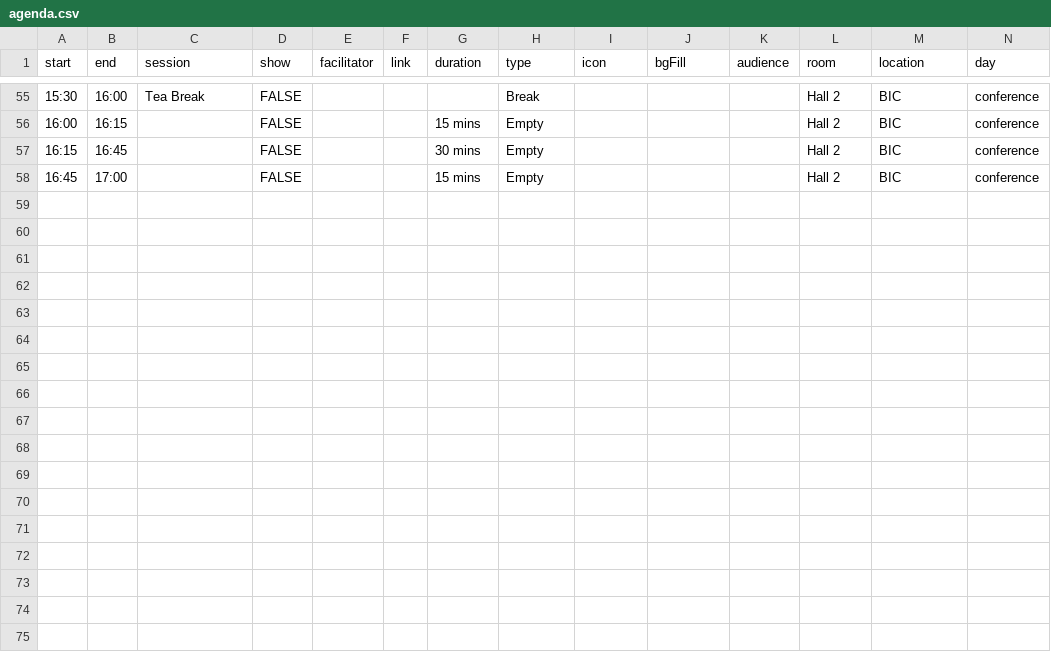
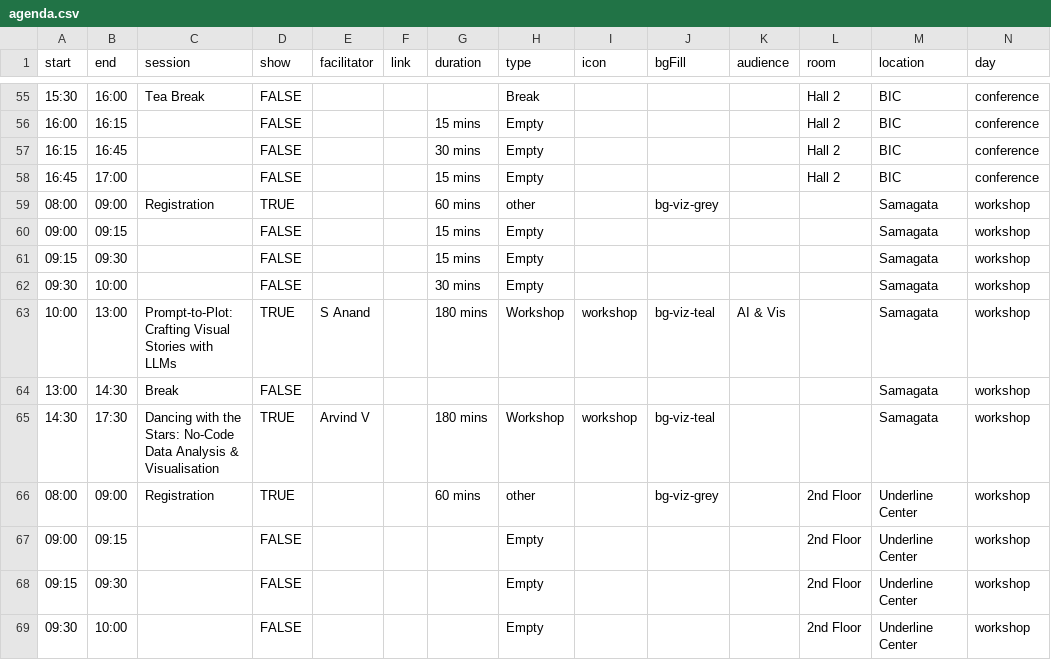
Before and after one commit to vizchitra/vizchitra.github.io, a CSV file: src/lib/data/agenda.csv, drawn as a sheet; only a part is shown, gaps mark what is left out; the diff covers the shown part only; the diff names each change by its address in the sheet, - before the commit and + after, or states it on an @@ line.

```diff
--- a/src/lib/data/agenda.csv
+++ b/src/lib/data/agenda.csv
+row 59: 08:00 | 09:00 | Registration | TRUE |  |  | 60 mins | other |  | bg-viz-grey |  |  | Samagata | workshop
+row 60: 09:00 | 09:15 |  | FALSE |  |  | 15 mins | Empty |  |  |  |  | Samagata | workshop
+row 61: 09:15 | 09:30 |  | FALSE |  |  | 15 mins | Empty |  |  |  |  | Samagata | workshop
+row 62: 09:30 | 10:00 |  | FALSE |  |  | 30 mins | Empty |  |  |  |  | Samagata | workshop
+row 63: 10:00 | 13:00 | Prompt-to-Plot: Crafting Visual Stories with LLMs | TRUE | S Anand |  | 180 mins | Workshop | workshop | bg-viz-teal | AI & Vis |  | Samagata | workshop
+row 64: 13:00 | 14:30 | Break | FALSE |  |  |  |  |  |  |  |  | Samagata | workshop
+row 65: 14:30 | 17:30 | Dancing with the Stars: No-Code Data Analysis & Visualisation | TRUE | Arvind V |  | 180 mins | Workshop | workshop | bg-viz-teal |  |  | Samagata | workshop
+row 66: 08:00 | 09:00 | Registration | TRUE |  |  | 60 mins | other |  | bg-viz-grey |  | 2nd Floor | Underline Center | workshop
+row 67: 09:00 | 09:15 |  | FALSE |  |  |  | Empty |  |  |  | 2nd Floor | Underline Center | workshop
+row 68: 09:15 | 09:30 |  | FALSE |  |  |  | Empty |  |  |  | 2nd Floor | Underline Center | workshop
+row 69: 09:30 | 10:00 |  | FALSE |  |  |  | Empty |  |  |  | 2nd Floor | Underline Center | workshop
```
Also changed, not shown: 10 added rows and 1 edited cell elsewhere in this file, 5 other files.
